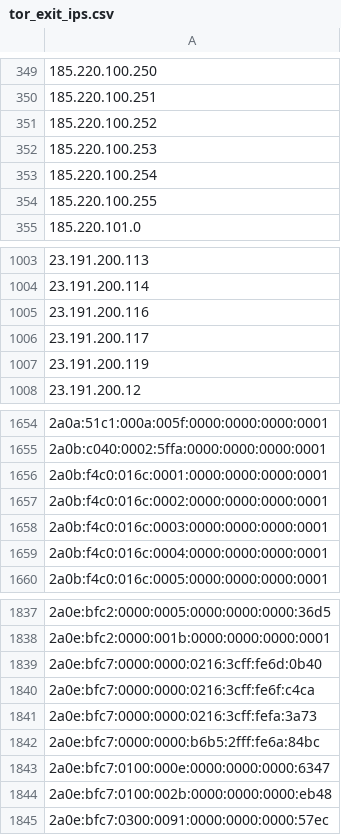
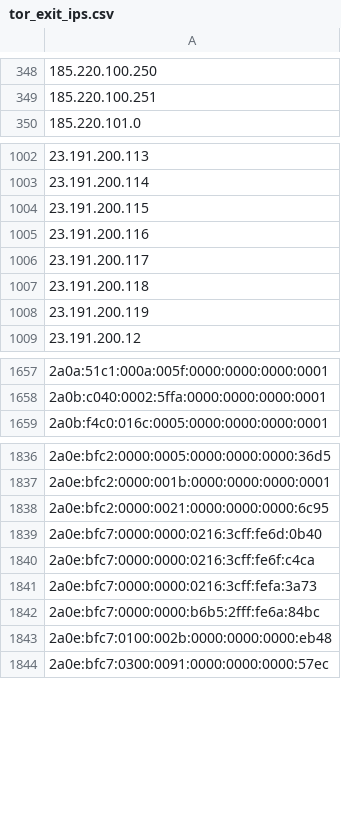
Before and after one commit to nullwhire/tor-watchlist, a CSV file: data/tor_exit_ips.csv, drawn as a sheet; only a part is shown, gaps mark what is left out; removed rows and columns are numbered as before the commit, all else as after; the diff covers the shown part only; the diff names each change by its address in the sheet, - before the commit and + after, or states it on an @@ line.

```diff
--- a/data/tor_exit_ips.csv
+++ b/data/tor_exit_ips.csv
-row 351: 185.220.100.252
-row 352: 185.220.100.253
-row 353: 185.220.100.254
-row 354: 185.220.100.255
+row 1004: 23.191.200.115
+row 1007: 23.191.200.118
-row 1656: 2a0b:f4c0:016c:0001:0000:0000:0000:0001
-row 1657: 2a0b:f4c0:016c:0002:0000:0000:0000:0001
-row 1658: 2a0b:f4c0:016c:0003:0000:0000:0000:0001
-row 1659: 2a0b:f4c0:016c:0004:0000:0000:0000:0001
+row 1838: 2a0e:bfc2:0000:0021:0000:0000:0000:6c95
-row 1843: 2a0e:bfc7:0100:000e:0000:0000:0000:6347
```
Also changed, not shown: 11 added rows and 5 removed rows elsewhere in this file, 1 other file.
